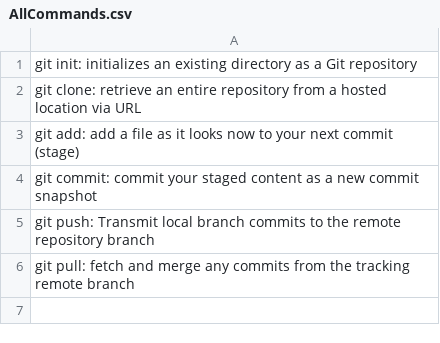
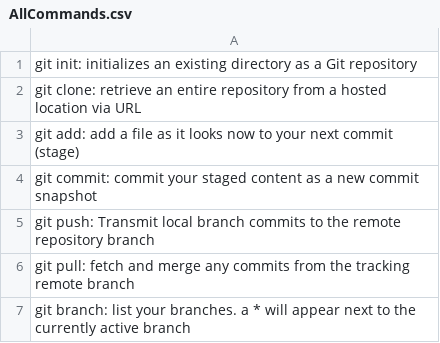
Before and after one commit to joelblombergiths/AgileLab1, a CSV file: AllCommands.csv, drawn as a sheet.

Commit message:
git branch

```diff
--- a/AllCommands.csv
+++ b/AllCommands.csv
@@ -6 +6,2 @@ git push: Transmit local branch commits to the remote repository branch
 git pull: fetch and merge any commits from the tracking remote branch
+git branch: list your branches. a * will appear next to the currently active branch
```
